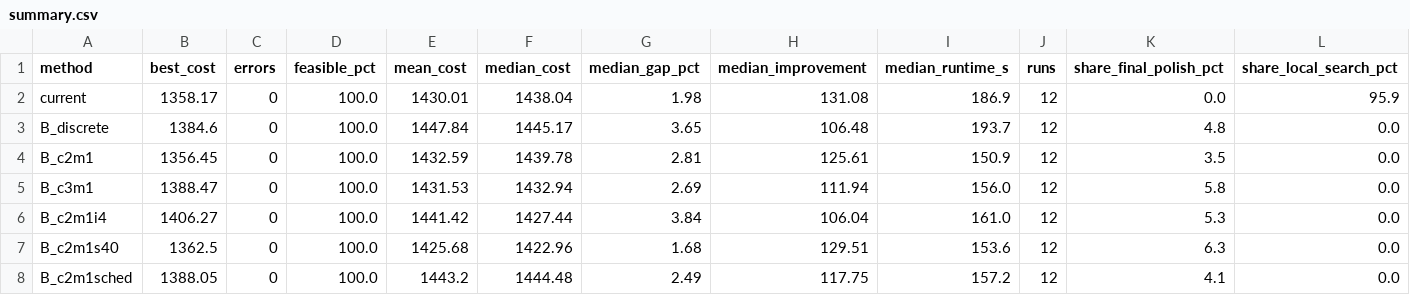
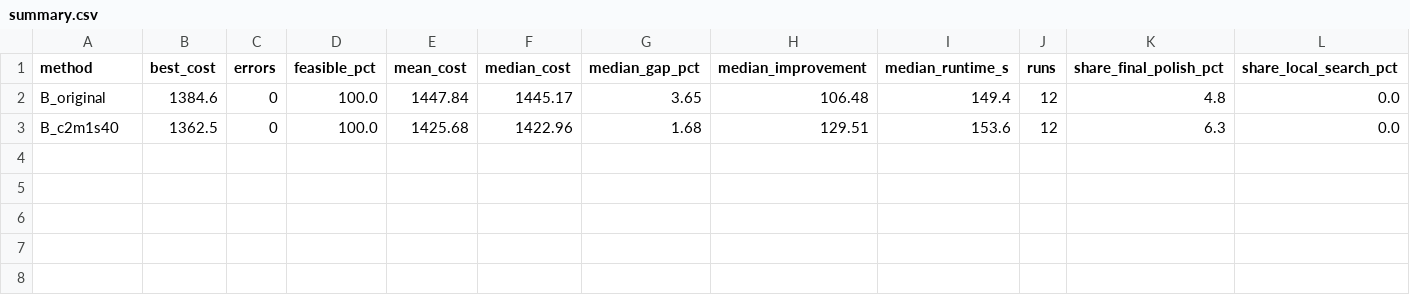
Before and after one commit to xsilentkiller/industrial-transport, a CSV file: comparison/tune_b/summary.csv, drawn as a sheet; only a part is shown; removed rows and columns are numbered as before the commit, all else as after; rows hold the shown columns only; the diff names each change by its address in the sheet, - before the commit and + after, or states it on an @@ line.

```diff
--- a/comparison/tune_b/summary.csv
+++ b/comparison/tune_b/summary.csv
-row 2: current | 1358.17 | 0 | 100.0 | 1430.01 | 1438.04 | 1.98 | 131.08 | 186.9 | 12 | 0.0 | 95.9
-A2 (method): B_discrete
+A2 (method): B_original
-I2 (median_runtime_s): 193.7
+I2 (median_runtime_s): 149.4
-row 4: B_c2m1 | 1356.45 | 0 | 100.0 | 1432.59 | 1439.78 | 2.81 | 125.61 | 150.9 | 12 | 3.5 | 0.0
-row 5: B_c3m1 | 1388.47 | 0 | 100.0 | 1431.53 | 1432.94 | 2.69 | 111.94 | 156.0 | 12 | 5.8 | 0.0
-row 6: B_c2m1i4 | 1406.27 | 0 | 100.0 | 1441.42 | 1427.44 | 3.84 | 106.04 | 161.0 | 12 | 5.3 | 0.0
-row 8: B_c2m1sched | 1388.05 | 0 | 100.0 | 1443.2 | 1444.48 | 2.49 | 117.75 | 157.2 | 12 | 4.1 | 0.0
```
Also changed, not shown: comparison/tune_b/runs.csv, 8 other files.
